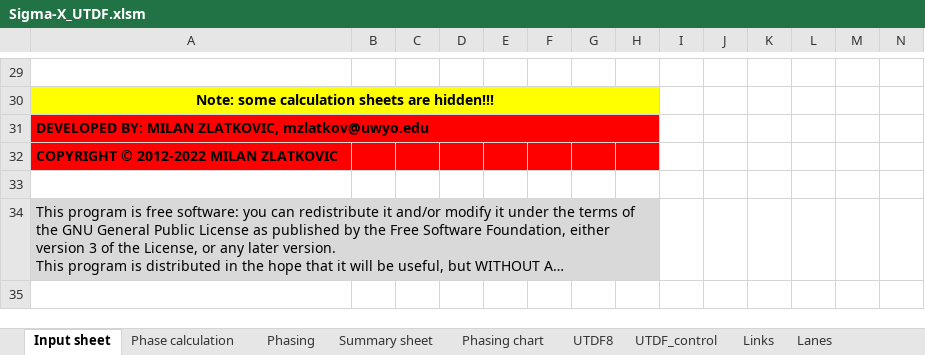
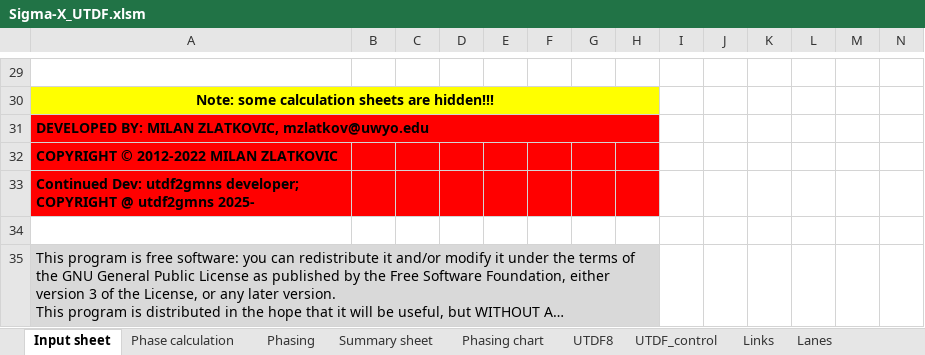
Before and after one commit to xyluo25/utdf2gmns, an Excel workbook: utdf2gmns/engine/sigma_x/Sigma-X_UTDF.xlsm, sheet Input sheet, drawn as a sheet; only a part is shown, gaps mark what is left out; long unchanged cells end in …; values as stored, in another font and other column widths than the file's, no borders; charts and pictures and conditional formats not drawn; rows hold the shown columns only; the diff names each change by its address in the sheet, - before the commit and + after, or states it on an @@ line.

```diff
--- a/utdf2gmns/engine/sigma_x/Sigma-X_UTDF.xlsm (sheet Input sheet)
+++ b/utdf2gmns/engine/sigma_x/Sigma-X_UTDF.xlsm (sheet Input sheet)
+row 33: Continued Dev: utdf2gmns developer; COPYRIGHT @ utdf2gmns 2025-
```
Also changed, not shown: charts or pictures, utdf2gmns/engine/sigma_x/UTDF2GMNS.xlsm.
